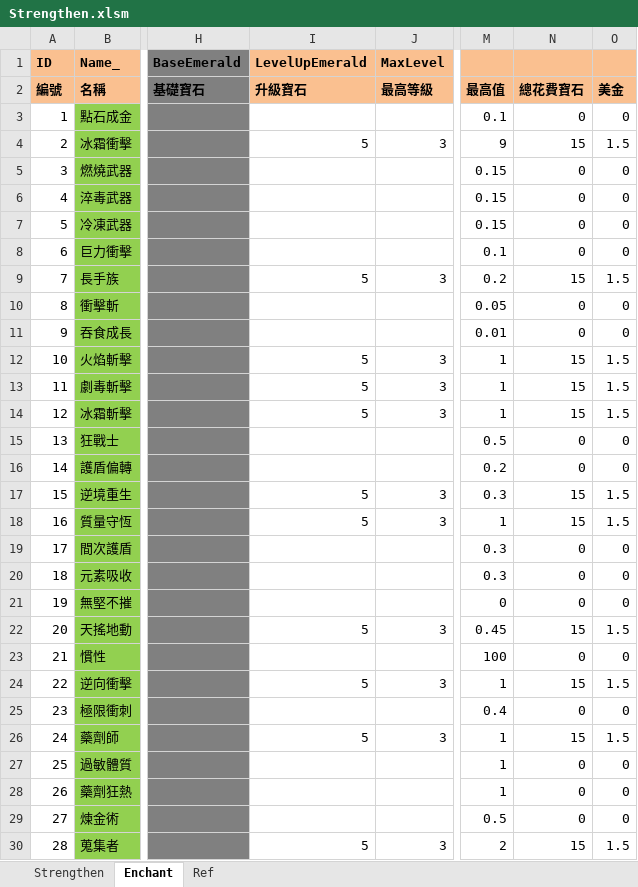
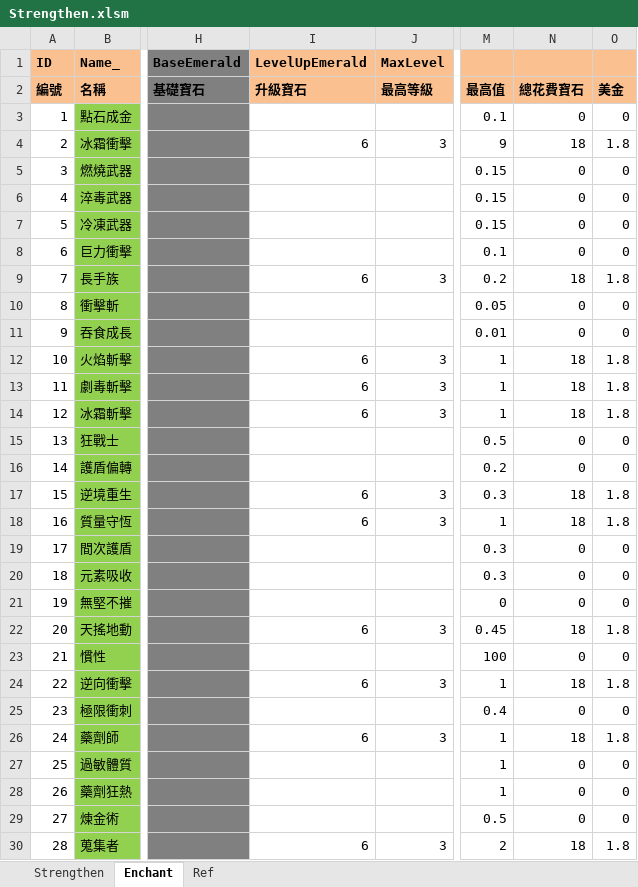
Before and after one commit to scozirge/30sHero, an Excel workbook: 30SecHero/Designer/Strengthen.xlsm, sheet Enchant, drawn as a sheet; only a part is shown, gaps mark what is left out; values as stored, in another font and other column widths than the file's, no borders; the diff covers the shown part only; the diff names each change by its address in the sheet, - before the commit and + after, or states it on an @@ line.

```diff
--- a/30SecHero/Designer/Strengthen.xlsm (sheet Enchant)
+++ b/30SecHero/Designer/Strengthen.xlsm (sheet Enchant)
-I4 (LevelUpEmerald): 5
+I4 (LevelUpEmerald): 6
-N4: 15
+N4: 18
-O4: 1.5
+O4: 1.8
-I9 (LevelUpEmerald): 5
+I9 (LevelUpEmerald): 6
-N9: 15
+N9: 18
-O9: 1.5
+O9: 1.8
-I12:I14 (LevelUpEmerald): 5
+I12:I14 (LevelUpEmerald): 6
-N12:N14: 15
+N12:N14: 18
-O12:O14: 1.5
+O12:O14: 1.8
-I17:I18 (LevelUpEmerald): 5
+I17:I18 (LevelUpEmerald): 6
-N17:N18: 15
+N17:N18: 18
-O17:O18: 1.5
+O17:O18: 1.8
-I22 (LevelUpEmerald): 5
+I22 (LevelUpEmerald): 6
-N22: 15
+N22: 18
-O22: 1.5
+O22: 1.8
-I24 (LevelUpEmerald): 5
+I24 (LevelUpEmerald): 6
-N24: 15
+N24: 18
-O24: 1.5
+O24: 1.8
-I26 (LevelUpEmerald): 5
+I26 (LevelUpEmerald): 6
-N26: 15
+N26: 18
-O26: 1.5
+O26: 1.8
-I30 (LevelUpEmerald): 5
+I30 (LevelUpEmerald): 6
-N30: 15
+N30: 18
-O30: 1.5
+O30: 1.8
```
Also changed, not shown: 68 edited cells elsewhere in this sheet, 30SecHero/Designer/GameSetting.xlsm, 5 other files.
